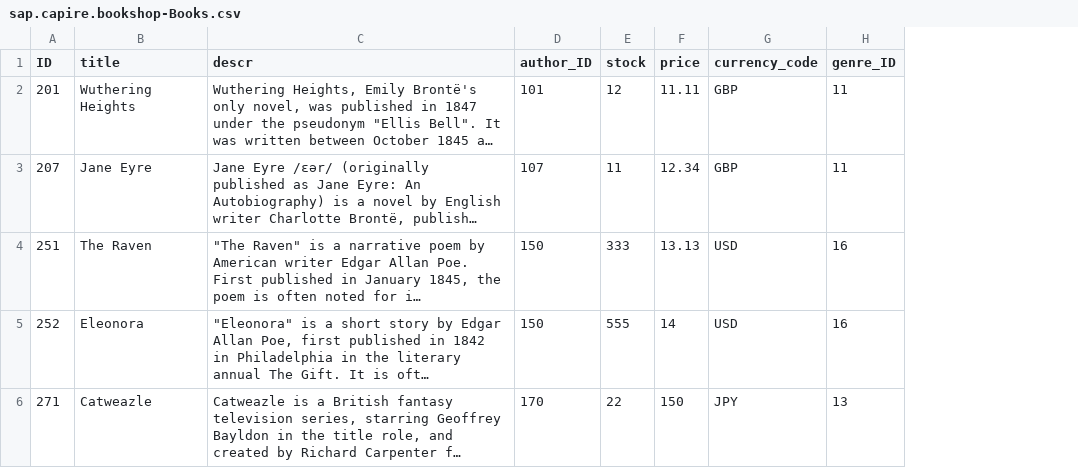
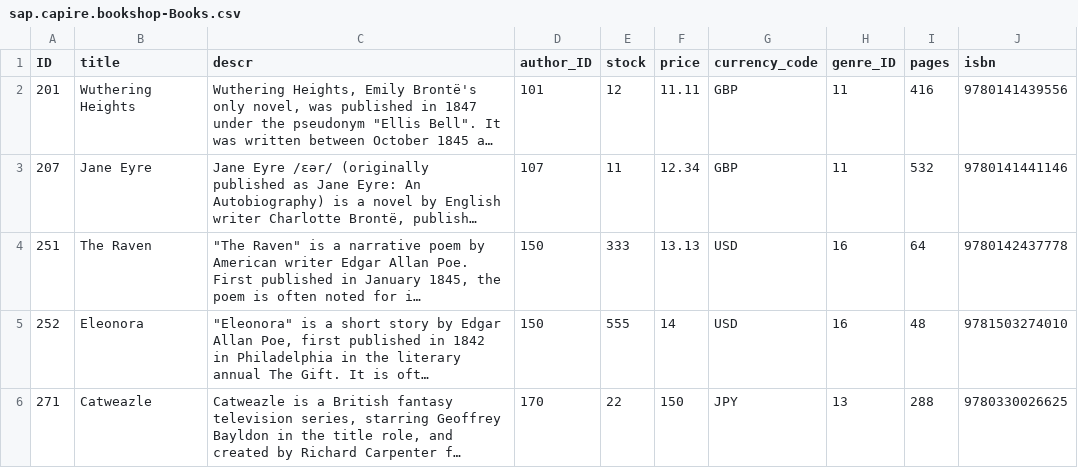
Before and after one commit to js-soft/Sample-CAP-App, a CSV file: db/data/sap.capire.bookshop-Books.csv, drawn as a sheet; long unchanged cells end in …; the diff names each change by its address in the sheet, - before the commit and + after, or states it on an @@ line.

Commit message:
feat: add pages and isbn attributes to book entity

```diff
--- a/db/data/sap.capire.bookshop-Books.csv
+++ b/db/data/sap.capire.bookshop-Books.csv
+column I (pages), rows 2-6: 416 | 532 | 64 | 48 | 288
+column J (isbn), rows 2-6: 9780141439556 | 9780141441146 | 9780142437778 | 9781503274010 | 9780330026625
```
Also changed, not shown: 6 other files.
